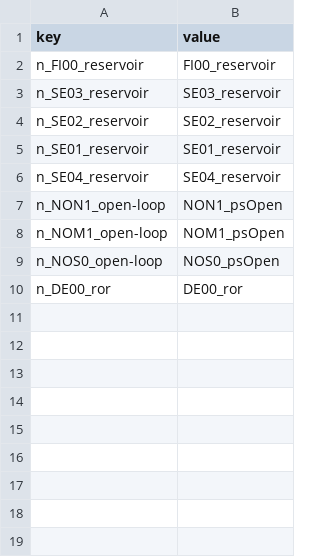
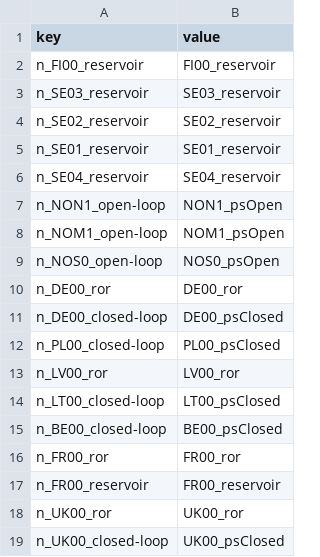
Before and after one commit to vttresearch/west_european_model, a CSV file: input/regionmap-hydro.csv, drawn as a sheet; the diff names each change by its address in the sheet, - before the commit and + after, or states it on an @@ line.

```diff
--- a/input/regionmap-hydro.csv
+++ b/input/regionmap-hydro.csv
+row 11: n_DE00_closed-loop | DE00_psClosed
+row 12: n_PL00_closed-loop | PL00_psClosed
+row 13: n_LV00_ror | LV00_ror
+row 14: n_LT00_closed-loop | LT00_psClosed
+row 15: n_BE00_closed-loop | BE00_psClosed
+row 16: n_FR00_ror | FR00_ror
+row 17: n_FR00_reservoir | FR00_reservoir
+row 18: n_UK00_ror | UK00_ror
+row 19: n_UK00_closed-loop | UK00_psClosed
```
Also changed, not shown: input/regionmap-offshore.csv, input/regionmap-onshore.csv, 8 other files.
